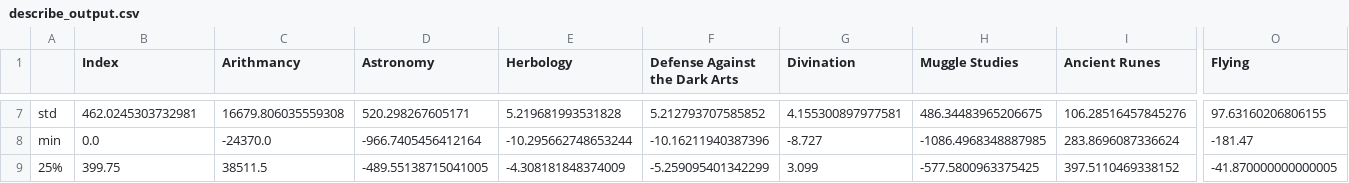
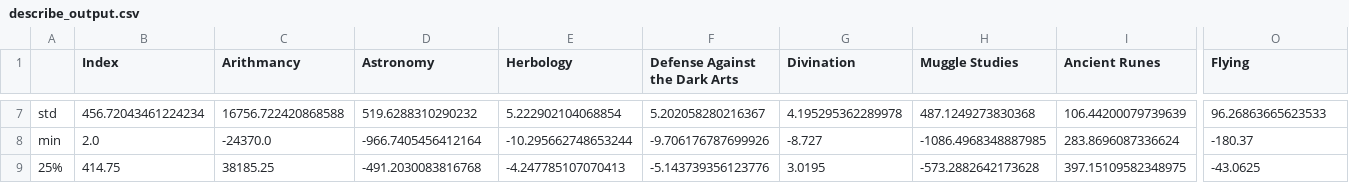
Before and after one commit to ElFlamingoBob/dslr, a CSV file: describe_output.csv, drawn as a sheet; only a part is shown, gaps mark what is left out; the diff covers the shown part only; the diff names each change by its address in the sheet, - before the commit and + after, or states it on an @@ line.

```diff
--- a/describe_output.csv
+++ b/describe_output.csv
-B7 (Index): 462.0245303732981
+B7 (Index): 456.72043461224234
-C7 (Arithmancy): 16679.806035559308
+C7 (Arithmancy): 16756.722420868588
-D7 (Astronomy): 520.298267605171
+D7 (Astronomy): 519.6288310290232
-E7 (Herbology): 5.219681993531828
+E7 (Herbology): 5.222902104068854
-F7 (Defense Against the Dark Arts): 5.212793707585852
+F7 (Defense Against the Dark Arts): 5.202058280216367
-G7 (Divination): 4.155300897977581
+G7 (Divination): 4.195295362289978
-H7 (Muggle Studies): 486.34483965206675
+H7 (Muggle Studies): 487.1249273830368
-I7 (Ancient Runes): 106.28516457845276
+I7 (Ancient Runes): 106.44200079739639
-O7 (Flying): 97.63160206806155
+O7 (Flying): 96.26863665623533
-B8 (Index): 0.0
+B8 (Index): 2.0
-F8 (Defense Against the Dark Arts): -10.16211940387396
+F8 (Defense Against the Dark Arts): -9.706176787699926
-O8 (Flying): -181.47
+O8 (Flying): -180.37
-B9 (Index): 399.75
+B9 (Index): 414.75
-C9 (Arithmancy): 38511.5
+C9 (Arithmancy): 38185.25
-D9 (Astronomy): -489.55138715041005
+D9 (Astronomy): -491.2030083816768
-E9 (Herbology): -4.308181848374009
+E9 (Herbology): -4.247785107070413
-F9 (Defense Against the Dark Arts): -5.259095401342299
+F9 (Defense Against the Dark Arts): -5.143739356123776
-G9 (Divination): 3.099
+G9 (Divination): 3.0195
-H9 (Muggle Studies): -577.5800963375425
+H9 (Muggle Studies): -573.2882642173628
-I9 (Ancient Runes): 397.5110469338152
+I9 (Ancient Runes): 397.15109582348975
-O9 (Flying): -41.870000000000005
+O9 (Flying): -43.0625
```
Also changed, not shown: 96 edited cells elsewhere in this file, 10 other files.
